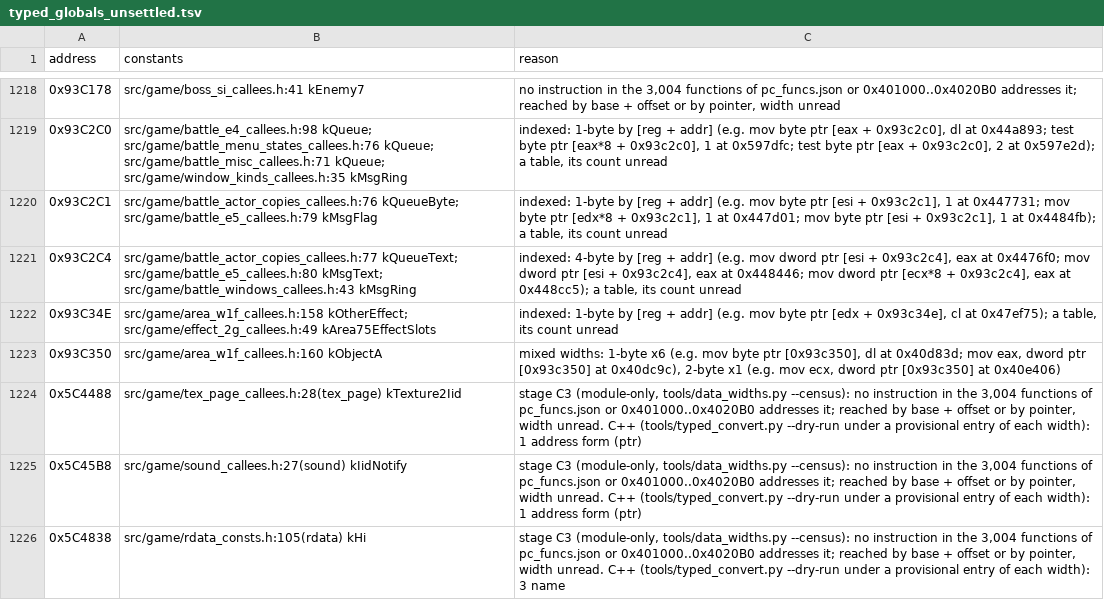
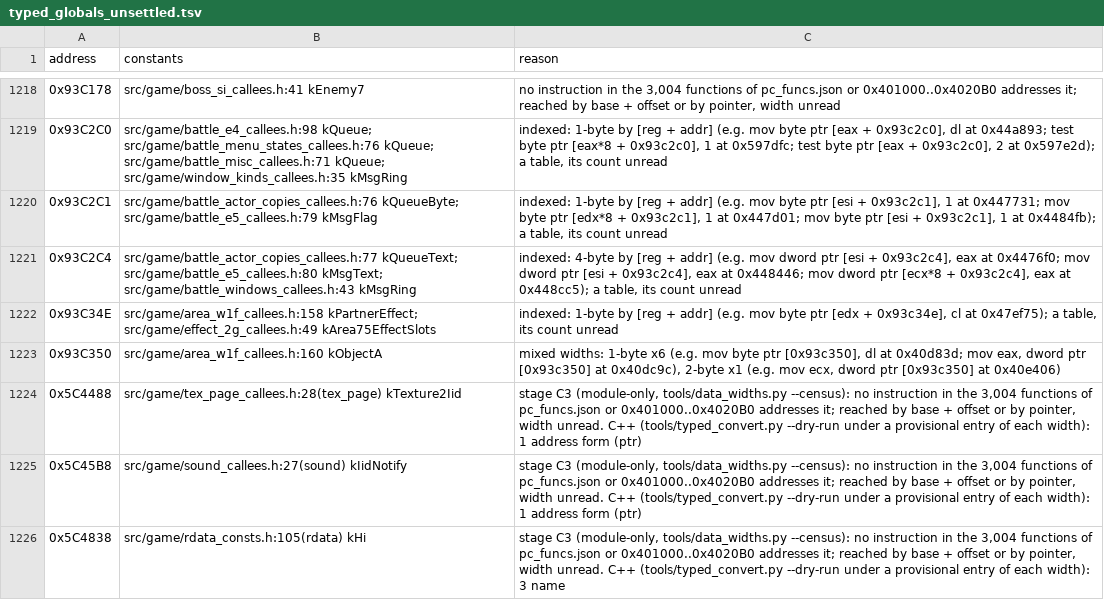
Before and after one commit to kerokline/BreathOfFire3PCPort, a TSV file: analysis/typed_globals_unsettled.tsv, drawn as a sheet; only a part is shown, gaps mark what is left out.

```diff
--- a/analysis/typed_globals_unsettled.tsv
+++ b/analysis/typed_globals_unsettled.tsv
@@ -1221,3 +1221,3 @@ address	constants	reason
 0x93C2C4	src/game/battle_actor_copies_callees.h:77 kQueueText; src/game/battle_e5_callees.h:80 kMsgText; src/game/battle_windows_callees.h:43 kMsgRing	indexed: 4-byte by [reg + addr] (e.g. mov dword ptr [esi + 0x93c2c4], eax at 0x4476f0; mov dword ptr [esi + 0x93c2c4], eax at 0x448446; mov dword ptr [ecx*8 + 0x93c2c4], eax at 0x448cc5); a table, its count unread
-0x93C34E	src/game/area_w1f_callees.h:158 kOtherEffect; src/game/effect_2g_callees.h:49 kArea75EffectSlots	indexed: 1-byte by [reg + addr] (e.g. mov byte ptr [edx + 0x93c34e], cl at 0x47ef75); a table, its count unread
+0x93C34E	src/game/area_w1f_callees.h:158 kPartnerEffect; src/game/effect_2g_callees.h:49 kArea75EffectSlots	indexed: 1-byte by [reg + addr] (e.g. mov byte ptr [edx + 0x93c34e], cl at 0x47ef75); a table, its count unread
 0x93C350	src/game/area_w1f_callees.h:160 kObjectA	mixed widths: 1-byte x6 (e.g. mov byte ptr [0x93c350], dl at 0x40d83d; mov eax, dword ptr [0x93c350] at 0x40dc9c), 2-byte x1 (e.g. mov ecx, dword ptr [0x93c350] at 0x40e406)
```
Also changed, not shown: analysis/ledger_switches.tsv, recipes/exe-layout.tsv, 21 other files.
